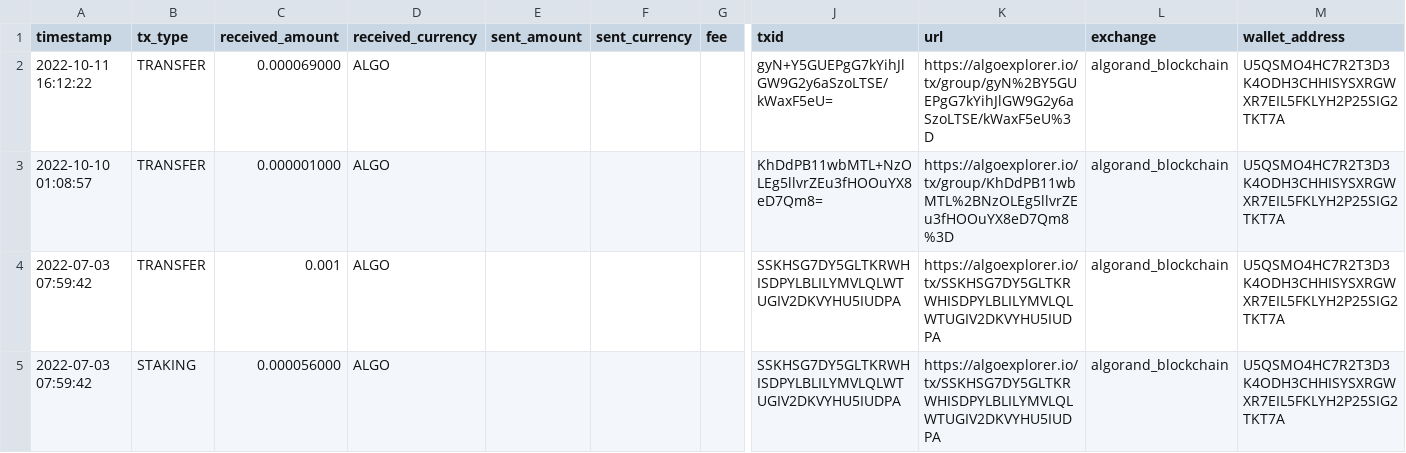
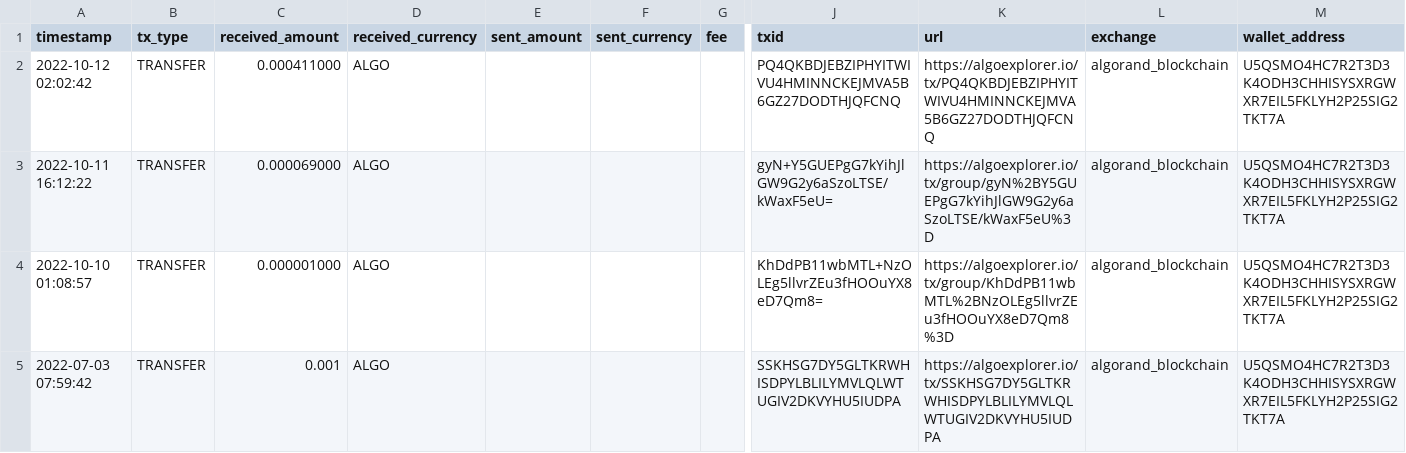
Before and after one commit to hodgerpodger/staketaxcsv, a CSV file: src/staketaxcsv/_reports/ALGO.U5QSMO4HC7R2T3D3K4ODH3CHHISYSXRGWXR7EIL5FKLYH2P25SIG2TKT7A.default.csv, drawn as a sheet; only a part is shown, gaps mark what is left out; the shorter side is filled out with more unchanged rows; rows hold the shown columns only; the diff names each change by its address in the sheet, - before the commit and + after, or states it on an @@ line.

```diff
--- a/src/staketaxcsv/_reports/ALGO.U5QSMO4HC7R2T3D3K4ODH3CHHISYSXRGWXR7EIL5FKLYH2P25SIG2TKT7A.default.csv
+++ b/src/staketaxcsv/_reports/ALGO.U5QSMO4HC7R2T3D3K4ODH3CHHISYSXRGWXR7EIL5FKLYH2P25SIG2TKT7A.default.csv
+row 2: 2022-10-12 02:02:42 | TRANSFER | 0.000411000 | ALGO |  |  |  | PQ4QKBDJEBZIPHYITWIVU4HMINNCKEJMVA5B6GZ27DODTHJQFCNQ | https://algoexplorer.io/tx/PQ4QKBDJEBZIPHYITWIVU4HMINNCKEJMVA5B6GZ27DODTHJQFCNQ | algorand_blockchain | U5QSMO4HC7R2T3D3K4ODH3CHHISYSXRGWXR7EIL5FKLYH2P25SIG2TKT7A
```
Also changed, not shown: 11 other files.
